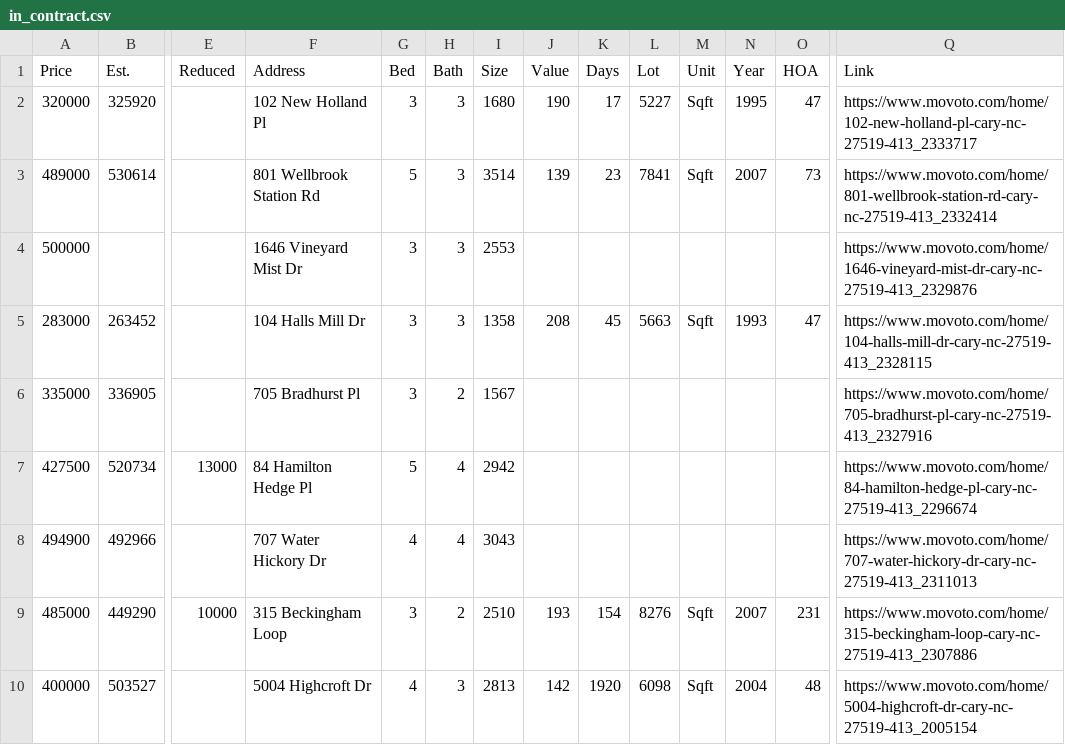
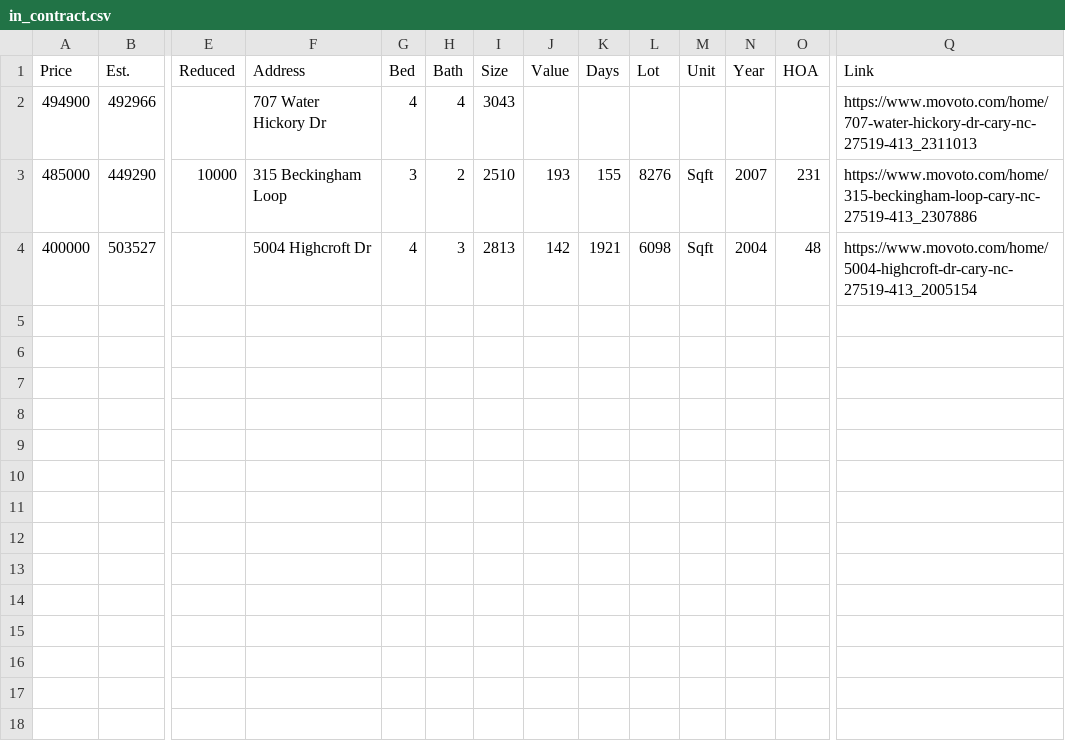
Before and after one commit to xgirma/moveto, a CSV file: data/27519/in_contract.csv, drawn as a sheet; only a part is shown, gaps mark what is left out; removed rows and columns are numbered as before the commit, all else as after; rows hold the shown columns only; the diff names each change by its address in the sheet, - before the commit and + after, or states it on an @@ line.

Commit message:
generate data for 27519

```diff
--- a/data/27519/in_contract.csv
+++ b/data/27519/in_contract.csv
-row 2: 320000 | 325920 |  | 102 New Holland Pl | 3 | 3 | 1680 | 190 | 17 | 5227 | Sqft | 1995 | 47 | https://www.movoto.com/home/102-new-holland-pl-cary-nc-27519-413_2333717
-row 3: 489000 | 530614 |  | 801 Wellbrook Station Rd | 5 | 3 | 3514 | 139 | 23 | 7841 | Sqft | 2007 | 73 | https://www.movoto.com/home/801-wellbrook-station-rd-cary-nc-27519-413_2332414
-row 4: 500000 |  |  | 1646 Vineyard Mist Dr | 3 | 3 | 2553 |  |  |  |  |  |  | https://www.movoto.com/home/1646-vineyard-mist-dr-cary-nc-27519-413_2329876
-row 5: 283000 | 263452 |  | 104 Halls Mill Dr | 3 | 3 | 1358 | 208 | 45 | 5663 | Sqft | 1993 | 47 | https://www.movoto.com/home/104-halls-mill-dr-cary-nc-27519-413_2328115
-row 6: 335000 | 336905 |  | 705 Bradhurst Pl | 3 | 2 | 1567 |  |  |  |  |  |  | https://www.movoto.com/home/705-bradhurst-pl-cary-nc-27519-413_2327916
-row 7: 427500 | 520734 | 13000 | 84 Hamilton Hedge Pl | 5 | 4 | 2942 |  |  |  |  |  |  | https://www.movoto.com/home/84-hamilton-hedge-pl-cary-nc-27519-413_2296674
-K3 (Days): 154
+K3 (Days): 155
-K4 (Days): 1920
+K4 (Days): 1921
```
Also changed, not shown: data/27519/by_days.csv, data/27519/by_price.csv, 13 other files.
